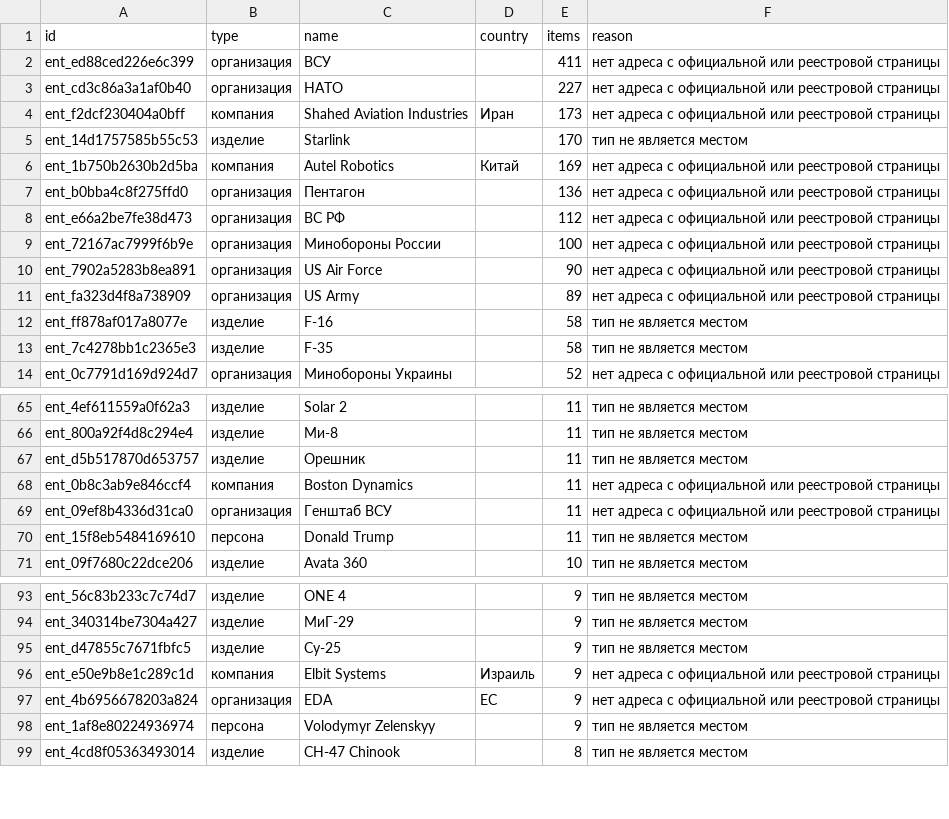
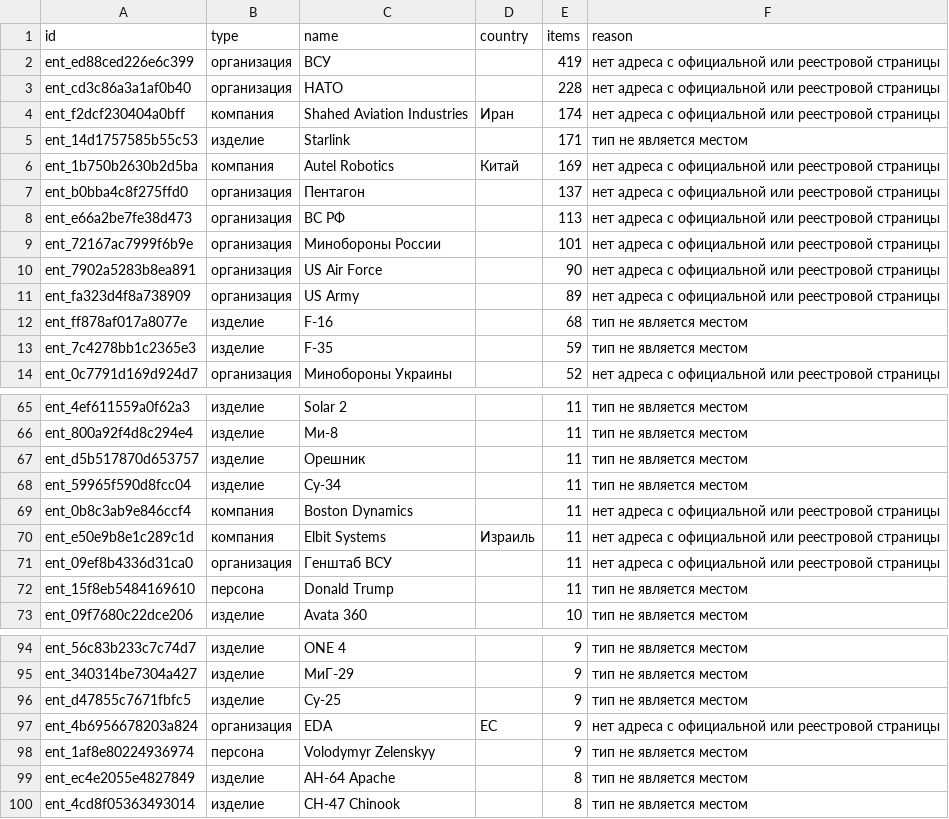
Before and after one commit to SKB-BY/cbr-news-materials, a CSV file: news-map/entities_unlocated.csv, drawn as a sheet; only a part is shown, gaps mark what is left out; the diff covers the shown part only.

```diff
--- a/news-map/entities_unlocated.csv
+++ b/news-map/entities_unlocated.csv
@@ -1,14 +1,14 @@
 id,type,name,country,items,reason
-ent_ed88ced226e6c399,организация,ВСУ,,411,нет адреса с официальной или реестровой страницы
-ent_cd3c86a3a1af0b40,организация,НАТО,,227,нет адреса с официальной или реестровой страницы
-ent_f2dcf230404a0bff,компания,Shahed Aviation Industries,Иран,173,нет адреса с официальной или реестровой страницы
-ent_14d1757585b55c53,изделие,Starlink,,170,тип не является местом
+ent_ed88ced226e6c399,организация,ВСУ,,419,нет адреса с официальной или реестровой страницы
+ent_cd3c86a3a1af0b40,организация,НАТО,,228,нет адреса с официальной или реестровой страницы
+ent_f2dcf230404a0bff,компания,Shahed Aviation Industries,Иран,174,нет адреса с официальной или реестровой страницы
+ent_14d1757585b55c53,изделие,Starlink,,171,тип не является местом
 ent_1b750b2630b2d5ba,компания,Autel Robotics,Китай,169,нет адреса с официальной или реестровой страницы
-ent_b0bba4c8f275ffd0,организация,Пентагон,,136,нет адреса с официальной или реестровой страницы
-ent_e66a2be7fe38d473,организация,ВС РФ,,112,нет адреса с официальной или реестровой страницы
-ent_72167ac7999f6b9e,организация,Минобороны России,,100,нет адреса с официальной или реестровой страницы
+ent_b0bba4c8f275ffd0,организация,Пентагон,,137,нет адреса с официальной или реестровой страницы
+ent_e66a2be7fe38d473,организация,ВС РФ,,113,нет адреса с официальной или реестровой страницы
+ent_72167ac7999f6b9e,организация,Минобороны России,,101,нет адреса с официальной или реестровой страницы
 ent_7902a5283b8ea891,организация,US Air Force,,90,нет адреса с официальной или реестровой страницы
 ent_fa323d4f8a738909,организация,US Army,,89,нет адреса с официальной или реестровой страницы
-ent_ff878af017a8077e,изделие,F-16,,58,тип не является местом
-ent_7c4278bb1c2365e3,изделие,F-35,,58,тип не является местом
+ent_ff878af017a8077e,изделие,F-16,,68,тип не является местом
+ent_7c4278bb1c2365e3,изделие,F-35,,59,тип не является местом
 ent_0c7791d169d924d7,организация,Минобороны Украины,,52,нет адреса с официальной или реестровой страницы
@@ -67,3 +67,5 @@ ent_800a92f4d8c294e4,изделие,Ми-8,,11,тип не является ме
 ent_d5b517870d653757,изделие,Орешник,,11,тип не является местом
+ent_59965f590d8fcc04,изделие,Су-34,,11,тип не является местом
 ent_0b8c3ab9e846ccf4,компания,Boston Dynamics,,11,нет адреса с официальной или реестровой страницы
+ent_e50e9b8e1c289c1d,компания,Elbit Systems,Израиль,11,нет адреса с официальной или реестровой страницы
 ent_09ef8b4336d31ca0,организация,Генштаб ВСУ,,11,нет адреса с официальной или реестровой страницы
@@ -95,5 +96,5 @@ ent_340314be7304a427,изделие,МиГ-29,,9,тип не является м
 ent_d47855c7671fbfc5,изделие,Су-25,,9,тип не является местом
-ent_e50e9b8e1c289c1d,компания,Elbit Systems,Израиль,9,нет адреса с официальной или реестровой страницы
 ent_4b6956678203a824,организация,EDA,ЕС,9,нет адреса с официальной или реестровой страницы
 ent_1af8e80224936974,персона,Volodymyr Zelenskyy,,9,тип не является местом
+ent_ec4e2055e4827849,изделие,AH-64 Apache,,8,тип не является местом
 ent_4cd8f05363493014,изделие,CH-47 Chinook,,8,тип не является местом
```
Also changed, not shown: 20 added rows, 13 removed rows and 1 edited cell elsewhere in this file, data/mention_gap.csv, 27 other files.
